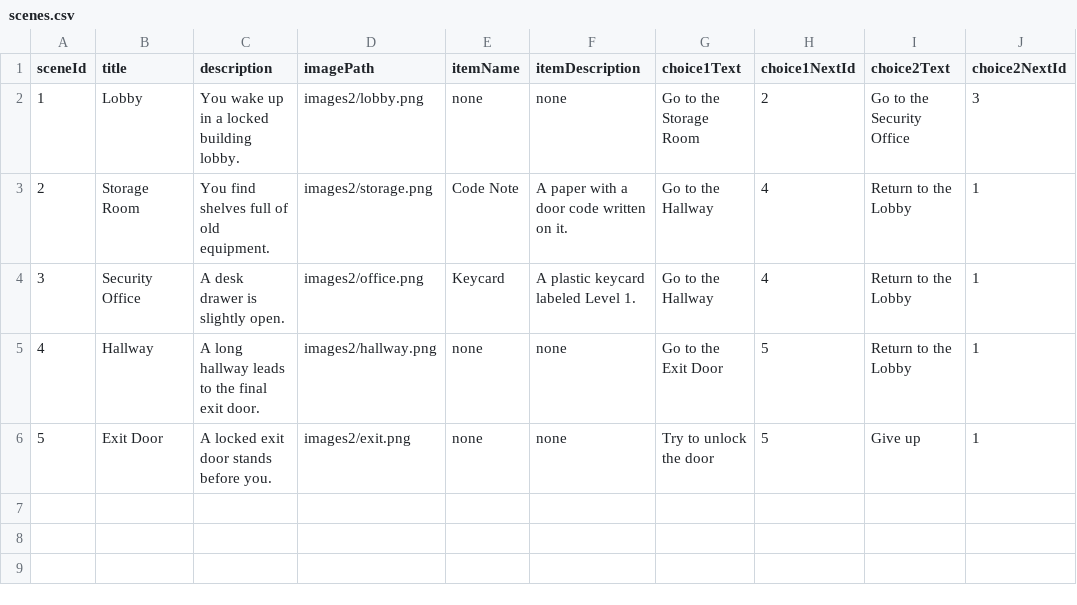
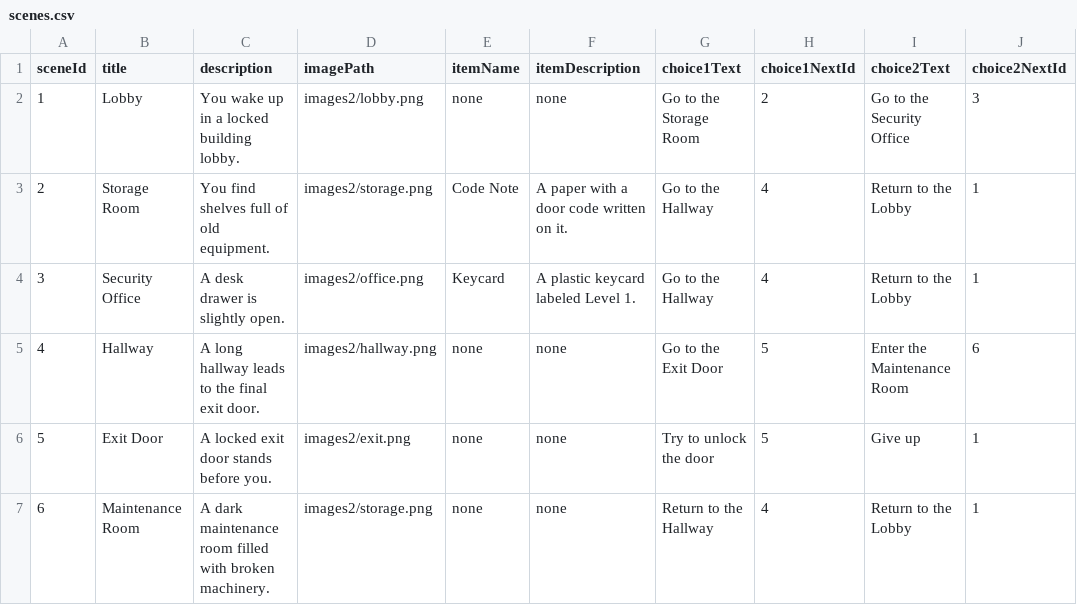
Before and after one commit to MNG209/MNG209-EscapeRoomAdventure, a CSV file: linked-list-escape-room-adventure-katkanemoto/data/scenes.csv, drawn as a sheet.

Commit message:
Add custom Maintenance Room and update scene navigation

```diff
--- a/linked-list-escape-room-adventure-katkanemoto/data/scenes.csv
+++ b/linked-list-escape-room-adventure-katkanemoto/data/scenes.csv
@@ -4,3 +4,4 @@ sceneId,title,description,imagePath,itemName,itemDescription,choice1Text,choice1
 3,Security Office,A desk drawer is slightly open.,images2/office.png,Keycard,A plastic keycard labeled Level 1.,Go to the Hallway,4,Return to the Lobby,1
-4,Hallway,A long hallway leads to the final exit door.,images2/hallway.png,none,none,Go to the Exit Door,5,Return to the Lobby,1
+4,Hallway,A long hallway leads to the final exit door.,images2/hallway.png,none,none,Go to the Exit Door,5,Enter the Maintenance Room,6
 5,Exit Door,A locked exit door stands before you.,images2/exit.png,none,none,Try to unlock the door,5,Give up,1
+6,Maintenance Room, A dark maintenance room filled with broken machinery.,images2/storage.png,none,none,Return to the Hallway,4,Return to the Lobby,1
```
